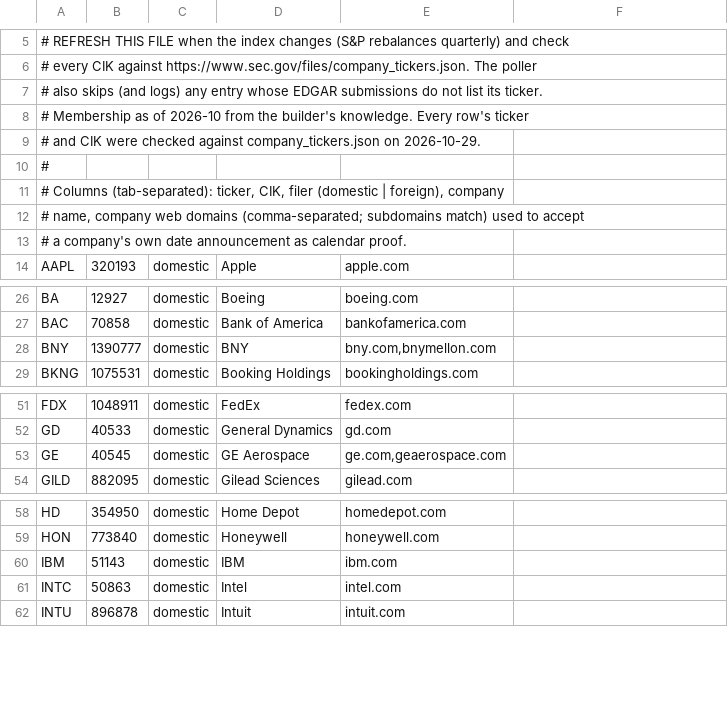
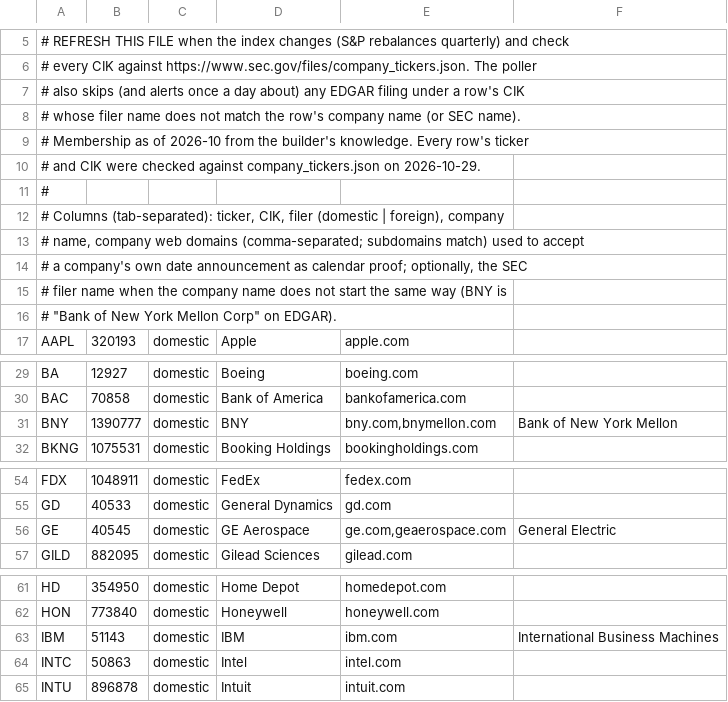
Before and after one commit to rick-mingyu-liu/prebell, a TSV file: crates/core/data/watchlist.tsv, drawn as a sheet; only a part is shown, gaps mark what is left out; the diff covers the shown part only.

```diff
--- a/crates/core/data/watchlist.tsv
+++ b/crates/core/data/watchlist.tsv
@@ -6,3 +6,4 @@
 # every CIK against https://www.sec.gov/files/company_tickers.json. The poller
-# also skips (and logs) any entry whose EDGAR submissions do not list its ticker.
+# also skips (and alerts once a day about) any EDGAR filing under a row's CIK
+# whose filer name does not match the row's company name (or SEC name).
 # Membership as of 2026-10 from the builder's knowledge. Every row's ticker
@@ -12,3 +13,5 @@
 # name, company web domains (comma-separated; subdomains match) used to accept
-# a company's own date announcement as calendar proof.
+# a company's own date announcement as calendar proof; optionally, the SEC
+# filer name when the company name does not start the same way (BNY is
+# "Bank of New York Mellon Corp" on EDGAR).
 AAPL	320193	domestic	Apple	apple.com
@@ -27,3 +30,3 @@ BA	12927	domestic	Boeing	boeing.com
 BAC	70858	domestic	Bank of America	bankofamerica.com
-BNY	1390777	domestic	BNY	bny.com,bnymellon.com
+BNY	1390777	domestic	BNY	bny.com,bnymellon.com	Bank of New York Mellon
 BKNG	1075531	domestic	Booking Holdings	bookingholdings.com
@@ -52,3 +55,3 @@ FDX	1048911	domestic	FedEx	fedex.com
 GD	40533	domestic	General Dynamics	gd.com
-GE	40545	domestic	GE Aerospace	ge.com,geaerospace.com
+GE	40545	domestic	GE Aerospace	ge.com,geaerospace.com	General Electric
 GILD	882095	domestic	Gilead Sciences	gilead.com
@@ -59,3 +62,3 @@ HD	354950	domestic	Home Depot	homedepot.com
 HON	773840	domestic	Honeywell	honeywell.com
-IBM	51143	domestic	IBM	ibm.com
+IBM	51143	domestic	IBM	ibm.com	International Business Machines
 INTC	50863	domestic	Intel	intel.com
```
Also changed, not shown: 1 edited cell elsewhere in this file, 3 other files.
